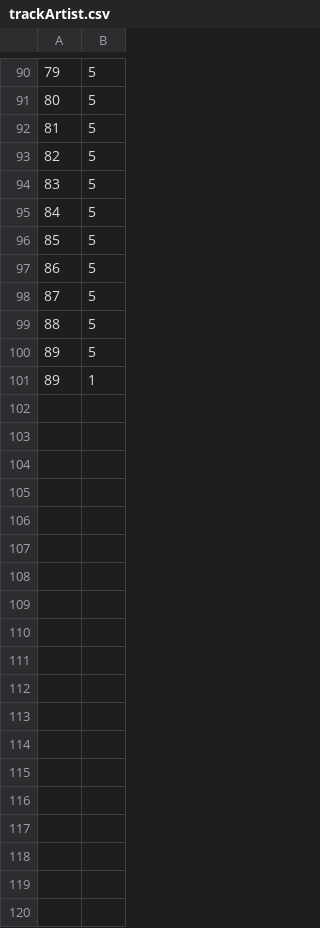
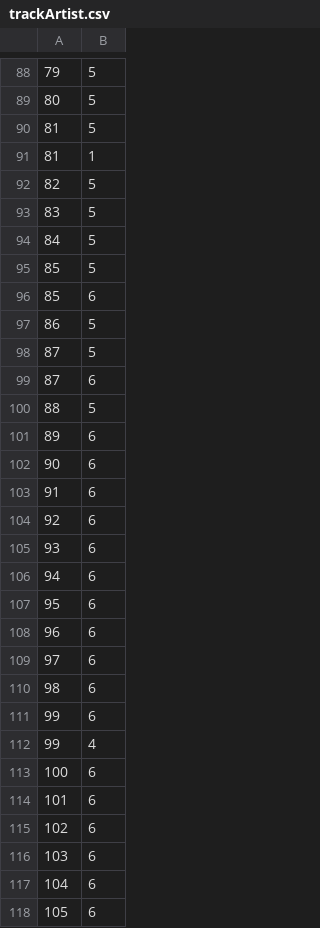
Before and after one commit to SerTelnov/database-course, a CSV file: course-project/data/trackArtist.csv, drawn as a sheet; only a part is shown, gaps mark what is left out; the diff covers the shown part only.

```diff
--- a/course-project/data/trackArtist.csv
+++ b/course-project/data/trackArtist.csv
@@ -92,2 +90,3 @@
 81,5
+81,1
 82,5
@@ -96,6 +95,24 @@
 85,5
+85,6
 86,5
 87,5
+87,6
 88,5
-89,5
-89,1
+89,6
+90,6
+91,6
+92,6
+93,6
+94,6
+95,6
+96,6
+97,6
+98,6
+99,6
+99,4
+100,6
+101,6
+102,6
+103,6
+104,6
+105,6
```
Also changed, not shown: 14 added rows, 10 removed rows and 44 edited cells elsewhere in this file, course-project/data/album.csv, course-project/data/concert.csv, 12 other files.
